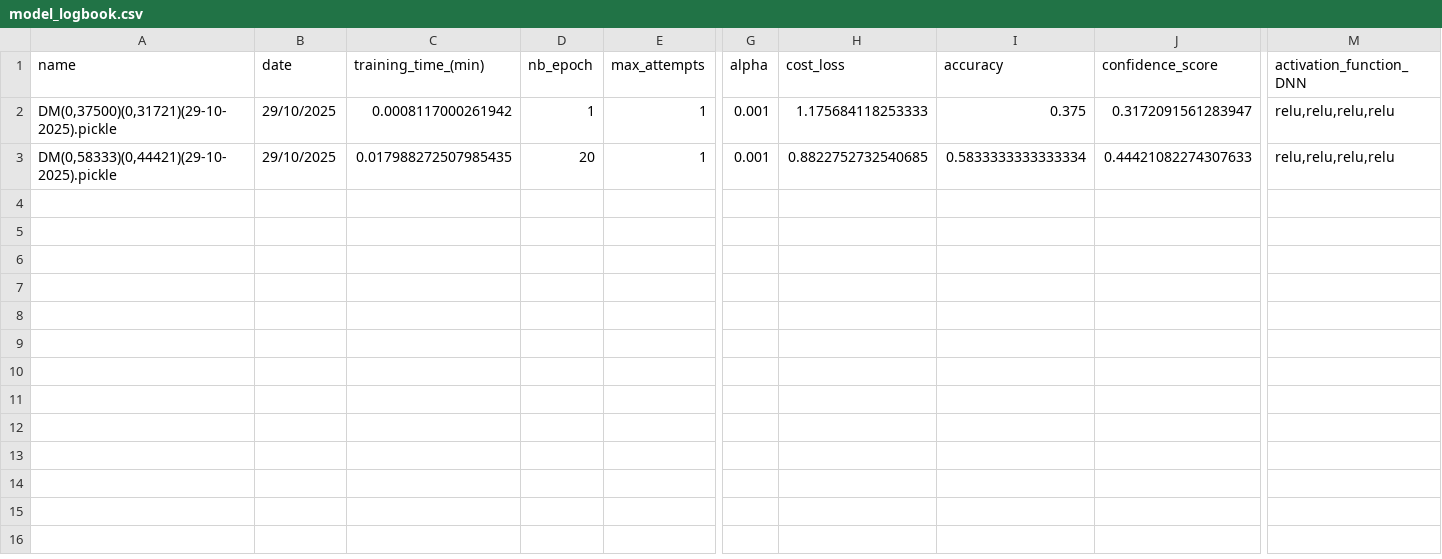
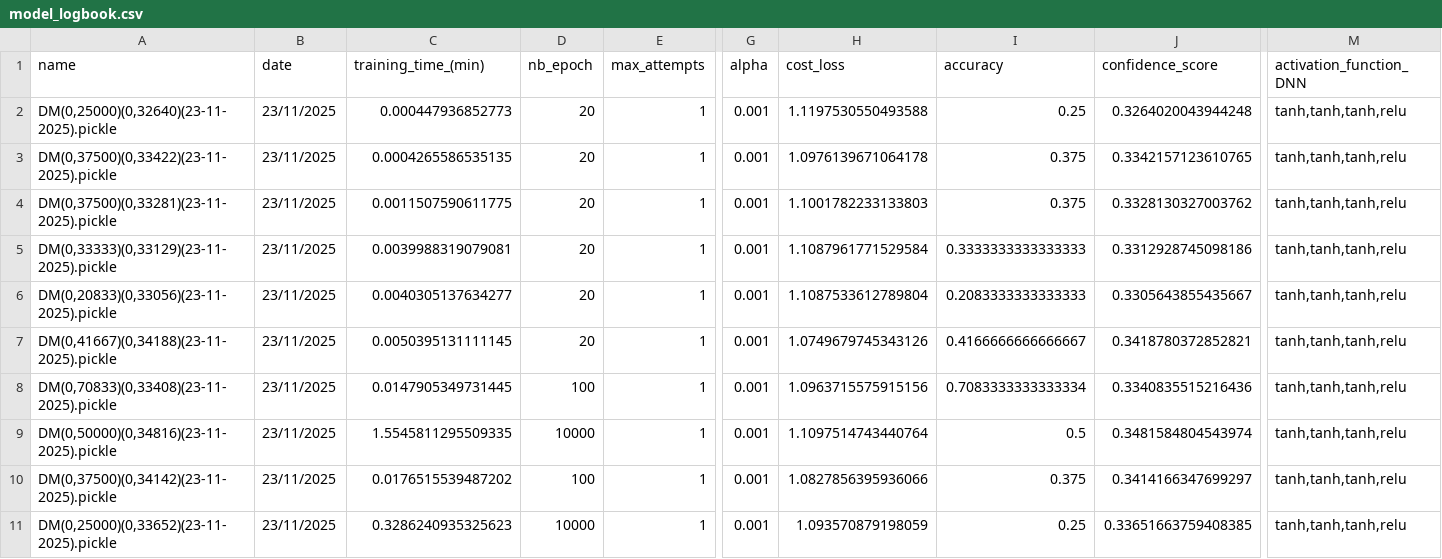
Before and after one commit to minicube707/python--AI, a CSV file: Deep Neuron Network/AI-Digit (New Model)/Package Sklearn Iris1/LogBook/model_logbook.csv, drawn as a sheet; only a part is shown, gaps mark what is left out; addresses are those after the commit; rows hold the shown columns only; the diff names each change by its address in the sheet, - before the commit and + after, or states it on an @@ line.

```diff
--- a/Deep Neuron Network/AI-Digit (New Model)/Package Sklearn Iris1/LogBook/model_logbook.csv
+++ b/Deep Neuron Network/AI-Digit (New Model)/Package Sklearn Iris1/LogBook/model_logbook.csv
+row 2: DM(0,25000)(0,32640)(23-11-2025).pickle | 23/11/2025 | 0.000447936852773 | 20 | 1 | 0.001 | 1.1197530550493588 | 0.25 | 0.3264020043944248 | tanh,tanh,tanh,relu
-A3 (name): DM(0,37500)(0,31721)(29-10-2025).pickle
+A3 (name): DM(0,37500)(0,33422)(23-11-2025).pickle
-B3:B4 (date): 29/10/2025
+B3:B4 (date): 23/11/2025
-C3 (training_time_(min)): 0.0008117000261942
+C3 (training_time_(min)): 0.0004265586535135
-D3 (nb_epoch): 1
+D3 (nb_epoch): 20
-H3 (cost_loss): 1.175684118253333
+H3 (cost_loss): 1.0976139671064178
-J3 (confidence_score): 0.3172091561283947
+J3 (confidence_score): 0.3342157123610765
-M3:M4 (activation_function_DNN): relu,relu,relu,relu
+M3:M4 (activation_function_DNN): tanh,tanh,tanh,relu
-A4 (name): DM(0,58333)(0,44421)(29-10-2025).pickle
+A4 (name): DM(0,37500)(0,33281)(23-11-2025).pickle
-C4 (training_time_(min)): 0.017988272507985435
+C4 (training_time_(min)): 0.0011507590611775
-H4 (cost_loss): 0.8822752732540685
+H4 (cost_loss): 1.1001782233133803
-I4 (accuracy): 0.5833333333333334
+I4 (accuracy): 0.375
-J4 (confidence_score): 0.44421082274307633
+J4 (confidence_score): 0.3328130327003762
+row 5: DM(0,33333)(0,33129)(23-11-2025).pickle | 23/11/2025 | 0.0039988319079081 | 20 | 1 | 0.001 | 1.1087961771529584 | 0.3333333333333333 | 0.3312928745098186 | tanh,tanh,tanh,relu
+row 6: DM(0,20833)(0,33056)(23-11-2025).pickle | 23/11/2025 | 0.0040305137634277 | 20 | 1 | 0.001 | 1.1087533612789804 | 0.2083333333333333 | 0.3305643855435667 | tanh,tanh,tanh,relu
+row 7: DM(0,41667)(0,34188)(23-11-2025).pickle | 23/11/2025 | 0.0050395131111145 | 20 | 1 | 0.001 | 1.0749679745343126 | 0.4166666666666667 | 0.3418780372852821 | tanh,tanh,tanh,relu
+row 8: DM(0,70833)(0,33408)(23-11-2025).pickle | 23/11/2025 | 0.0147905349731445 | 100 | 1 | 0.001 | 1.0963715575915156 | 0.7083333333333334 | 0.3340835515216436 | tanh,tanh,tanh,relu
+row 9: DM(0,50000)(0,34816)(23-11-2025).pickle | 23/11/2025 | 1.5545811295509335 | 10000 | 1 | 0.001 | 1.1097514743440764 | 0.5 | 0.3481584804543974 | tanh,tanh,tanh,relu
+row 10: DM(0,37500)(0,34142)(23-11-2025).pickle | 23/11/2025 | 0.0176515539487202 | 100 | 1 | 0.001 | 1.0827856395936066 | 0.375 | 0.3414166347699297 | tanh,tanh,tanh,relu
+row 11: DM(0,25000)(0,33652)(23-11-2025).pickle | 23/11/2025 | 0.3286240935325623 | 10000 | 1 | 0.001 | 1.093570879198059 | 0.25 | 0.33651663759408385 | tanh,tanh,tanh,relu
```
Also changed, not shown: 15 other files.
